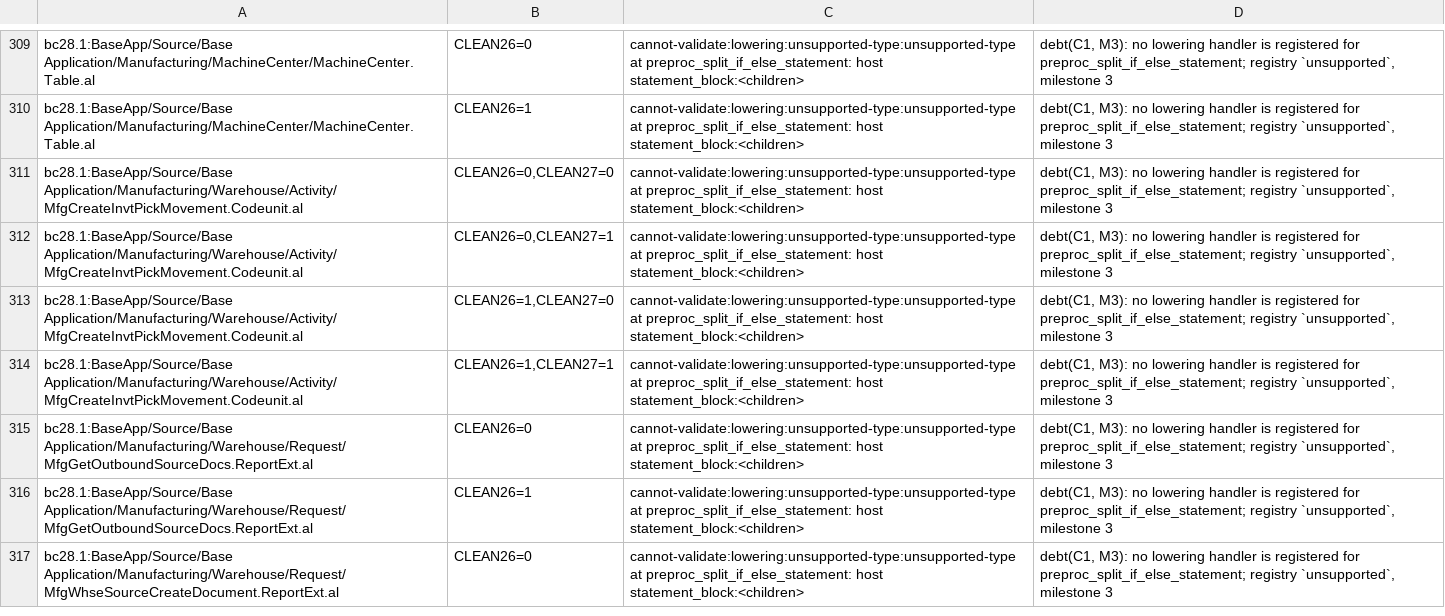
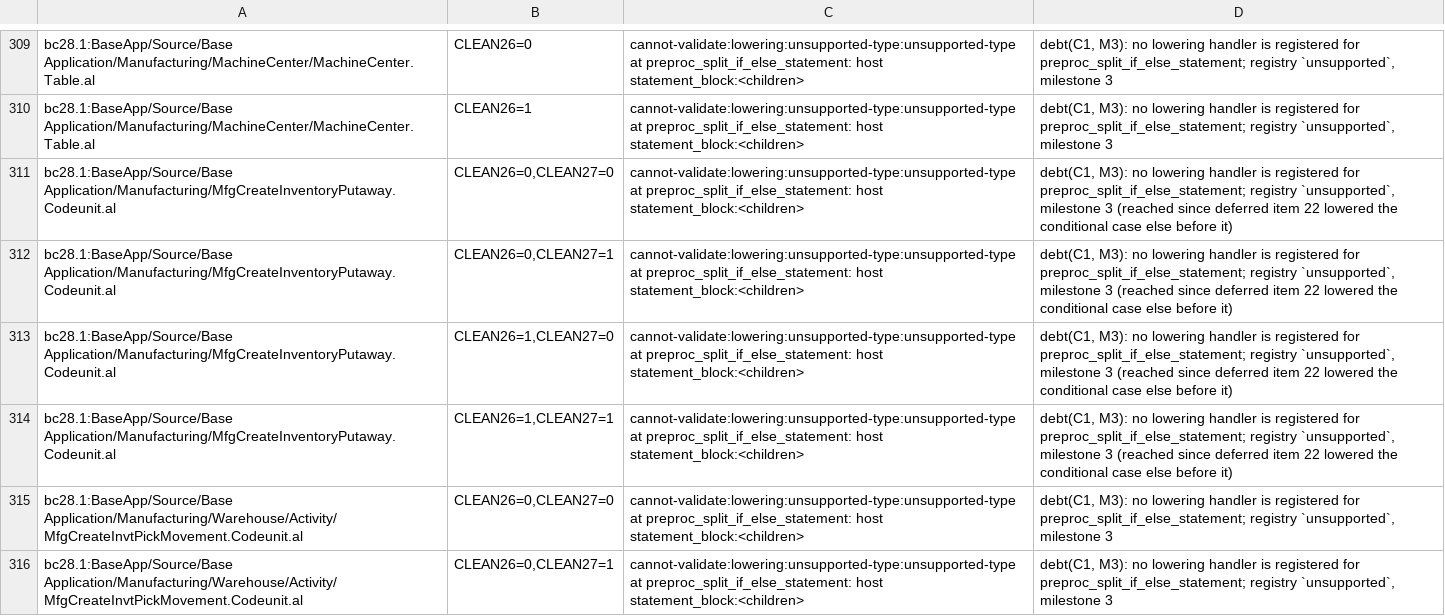
Before and after one commit to SShadowS/tree-sitter-al, a TSV file: tools/config_oracle/production-classes.tsv, drawn as a sheet; only a part is shown, gaps mark what is left out; the shorter side is filled out with more unchanged rows.

Commit message:
feat(batch 5): items 46e (B7b-1e option types), 78, 77, 68; items 79-85 logged
Backlog batch 5 (docs/backlog-ranking.md), four items in parallel worktrees,
each independently reviewed, merged and re-gated on the combined tree.

- Item 46 B7b-1e: #if groups in an Option type's member list (variables,
  parameters, return types, interface returns) parse; option-members GAP
  436 -> 136. No tree changes on input that parsed before. -561 states.
- Item 78: a conditional else group after a conditional TableRelation head
  (and shared where) parses. Widens item 44's over-acceptance. +152.
- Item 77: a nested #if choosing a procedure header parses (new node
  preproc_conditional_procedure_header). +219.
- Item 68: a split end; after statements in the first arm parses (alc
  accepts all five probed shapes). Widens item 44's one-arm form. -14.
- New items 79-85 (neighbours each item found, all alc-probed); numbers
  collided between agents and were renumbered at merge.
- BC28.1 MfgCreateInventoryPutaway: 4 configurations classified (the
  split if-else lowering gap, reached since item 22).

Gates on the merged tree: 3,731 tests; validate; full oracle suite (2,593)
and full tier on all four corpora (0 unclassified); B7a full run, assert
--refresh 0 flips (15 added and 42 re-recorded rows merged from the
branches), census and manifest clean, 275 tests; traversal 291 + census
clean; snip census 0 flagged; production trees byte-identical to 5.0.0 in
all four corpora; has_error clean. STATE_COUNT -204, parser.c -3.5%.
Not run: perf ab for the added GLR conflicts (host load 40-320).

[BC.History: 0 errors, 100.0% success]

```diff
--- a/tools/config_oracle/production-classes.tsv
+++ b/tools/config_oracle/production-classes.tsv
@@ -310,2 +310,6 @@ bc28.1:BaseApp/Source/Base Application/Manufacturing/MachineCenter/MachineCenter
 bc28.1:BaseApp/Source/Base Application/Manufacturing/MachineCenter/MachineCenter.Table.al	CLEAN26=1	cannot-validate:lowering:unsupported-type:unsupported-type at preproc_split_if_else_statement: host statement_block:<children>	debt(C1, M3): no lowering handler is registered for preproc_split_if_else_statement; registry `unsupported`, milestone 3
+bc28.1:BaseApp/Source/Base Application/Manufacturing/MfgCreateInventoryPutaway.Codeunit.al	CLEAN26=0,CLEAN27=0	cannot-validate:lowering:unsupported-type:unsupported-type at preproc_split_if_else_statement: host statement_block:<children>	debt(C1, M3): no lowering handler is registered for preproc_split_if_else_statement; registry `unsupported`, milestone 3 (reached since deferred item 22 lowered the conditional case else before it)
+bc28.1:BaseApp/Source/Base Application/Manufacturing/MfgCreateInventoryPutaway.Codeunit.al	CLEAN26=0,CLEAN27=1	cannot-validate:lowering:unsupported-type:unsupported-type at preproc_split_if_else_statement: host statement_block:<children>	debt(C1, M3): no lowering handler is registered for preproc_split_if_else_statement; registry `unsupported`, milestone 3 (reached since deferred item 22 lowered the conditional case else before it)
+bc28.1:BaseApp/Source/Base Application/Manufacturing/MfgCreateInventoryPutaway.Codeunit.al	CLEAN26=1,CLEAN27=0	cannot-validate:lowering:unsupported-type:unsupported-type at preproc_split_if_else_statement: host statement_block:<children>	debt(C1, M3): no lowering handler is registered for preproc_split_if_else_statement; registry `unsupported`, milestone 3 (reached since deferred item 22 lowered the conditional case else before it)
+bc28.1:BaseApp/Source/Base Application/Manufacturing/MfgCreateInventoryPutaway.Codeunit.al	CLEAN26=1,CLEAN27=1	cannot-validate:lowering:unsupported-type:unsupported-type at preproc_split_if_else_statement: host statement_block:<children>	debt(C1, M3): no lowering handler is registered for preproc_split_if_else_statement; registry `unsupported`, milestone 3 (reached since deferred item 22 lowered the conditional case else before it)
 bc28.1:BaseApp/Source/Base Application/Manufacturing/Warehouse/Activity/MfgCreateInvtPickMovement.Codeunit.al	CLEAN26=0,CLEAN27=0	cannot-validate:lowering:unsupported-type:unsupported-type at preproc_split_if_else_statement: host statement_block:<children>	debt(C1, M3): no lowering handler is registered for preproc_split_if_else_statement; registry `unsupported`, milestone 3
```
Also changed, not shown: 55 other files.
